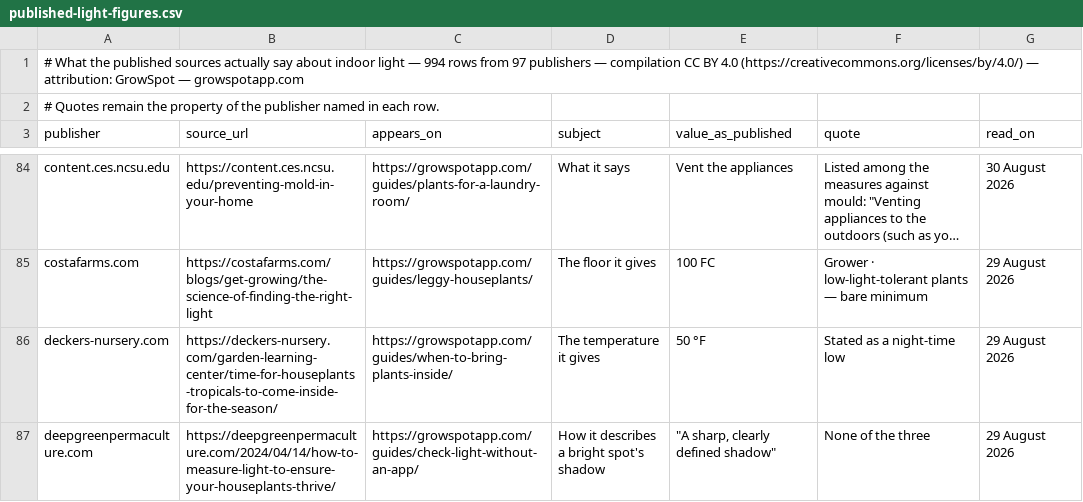
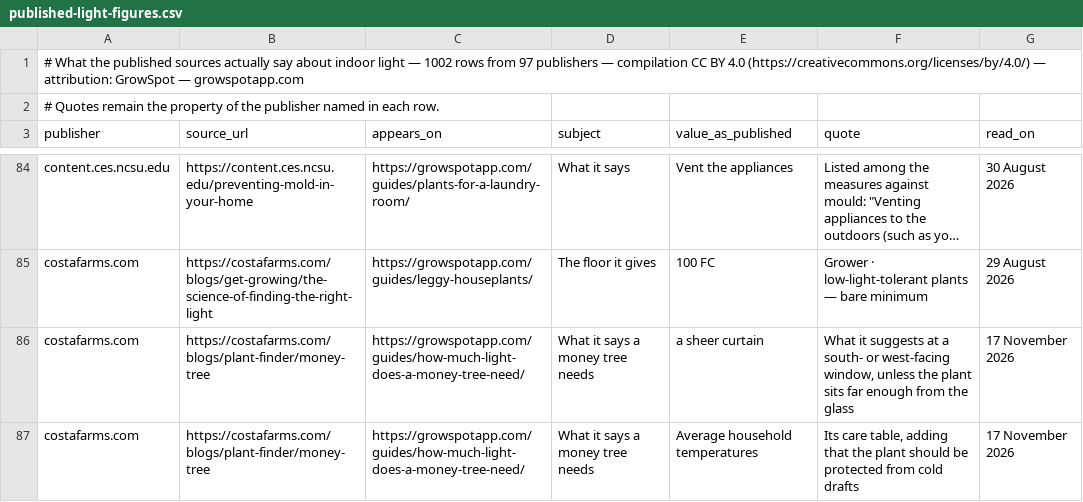
Before and after one commit to ranson0318-dot/growspot-light-dataset, a CSV file: data/published-light-figures.csv, drawn as a sheet; only a part is shown, gaps mark what is left out; the shorter side is filled out with more unchanged rows; long unchanged cells end in …; the diff covers the shown part only; the diff names each change by its address in the sheet, - before the commit and + after, or states it on an @@ line.

Commit message:
data: published light figures 1,002 (money tree page, 2026-11-17)

```diff
--- a/data/published-light-figures.csv
+++ b/data/published-light-figures.csv
-A1 (publisher): …light — 994 rows from…
+A1 (publisher): …light — 1002 rows from…
+row 86: costafarms.com | https://costafarms.com/blogs/plant-finder/money-tree | https://growspotapp.com/guides/how-much-light-does-a-money-tree-need/ | What it says a money tree needs | a sheer curtain | What it suggests at a south- or west-facing window, unless the plant sits far enough from the glass | 17 November 2026
+row 87: costafarms.com | https://costafarms.com/blogs/plant-finder/money-tree | https://growspotapp.com/guides/how-much-light-does-a-money-tree-need/ | What it says a money tree needs | Average household temperatures | Its care table, adding that the plant should be protected from cold drafts | 17 November 2026
```
Also changed, not shown: 6 added rows elsewhere in this file, 2 other files.
